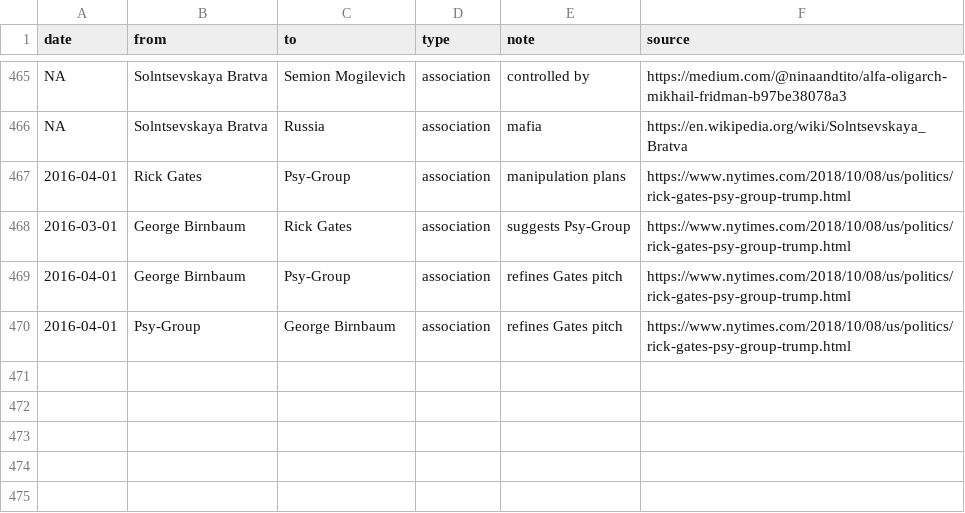
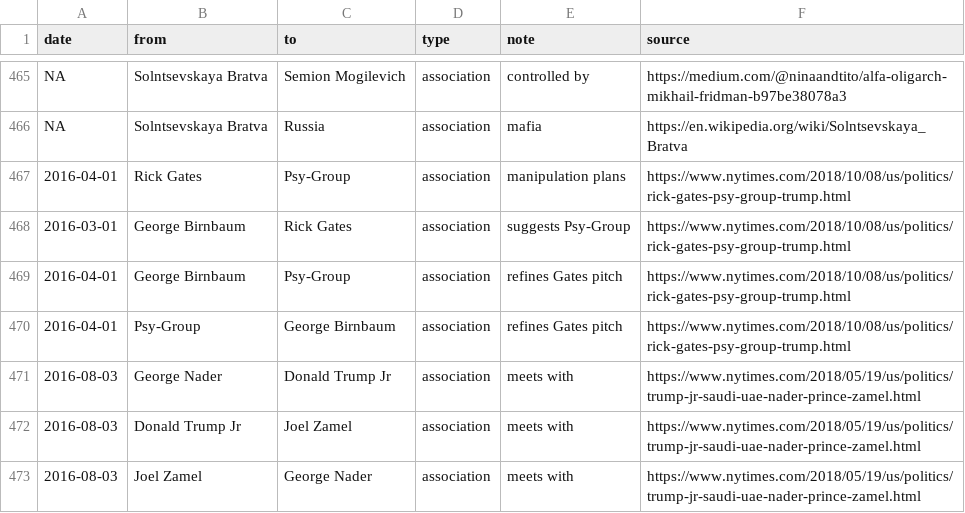
Before and after one commit to schnee/tangled, a CSV file: data/tangled.csv, drawn as a sheet; only a part is shown, gaps mark what is left out; the diff names each change by its address in the sheet, - before the commit and + after, or states it on an @@ line.

```diff
--- a/data/tangled.csv
+++ b/data/tangled.csv
+row 471: 2016-08-03 | George Nader | Donald Trump Jr | association | meets with | https://www.nytimes.com/2018/05/19/us/politics/trump-jr-saudi-uae-nader-prince-zamel.html
+row 472: 2016-08-03 | Donald Trump Jr | Joel Zamel | association | meets with | https://www.nytimes.com/2018/05/19/us/politics/trump-jr-saudi-uae-nader-prince-zamel.html
+row 473: 2016-08-03 | Joel Zamel | George Nader | association | meets with | https://www.nytimes.com/2018/05/19/us/politics/trump-jr-saudi-uae-nader-prince-zamel.html
```
Also changed, not shown: 3 other files.
